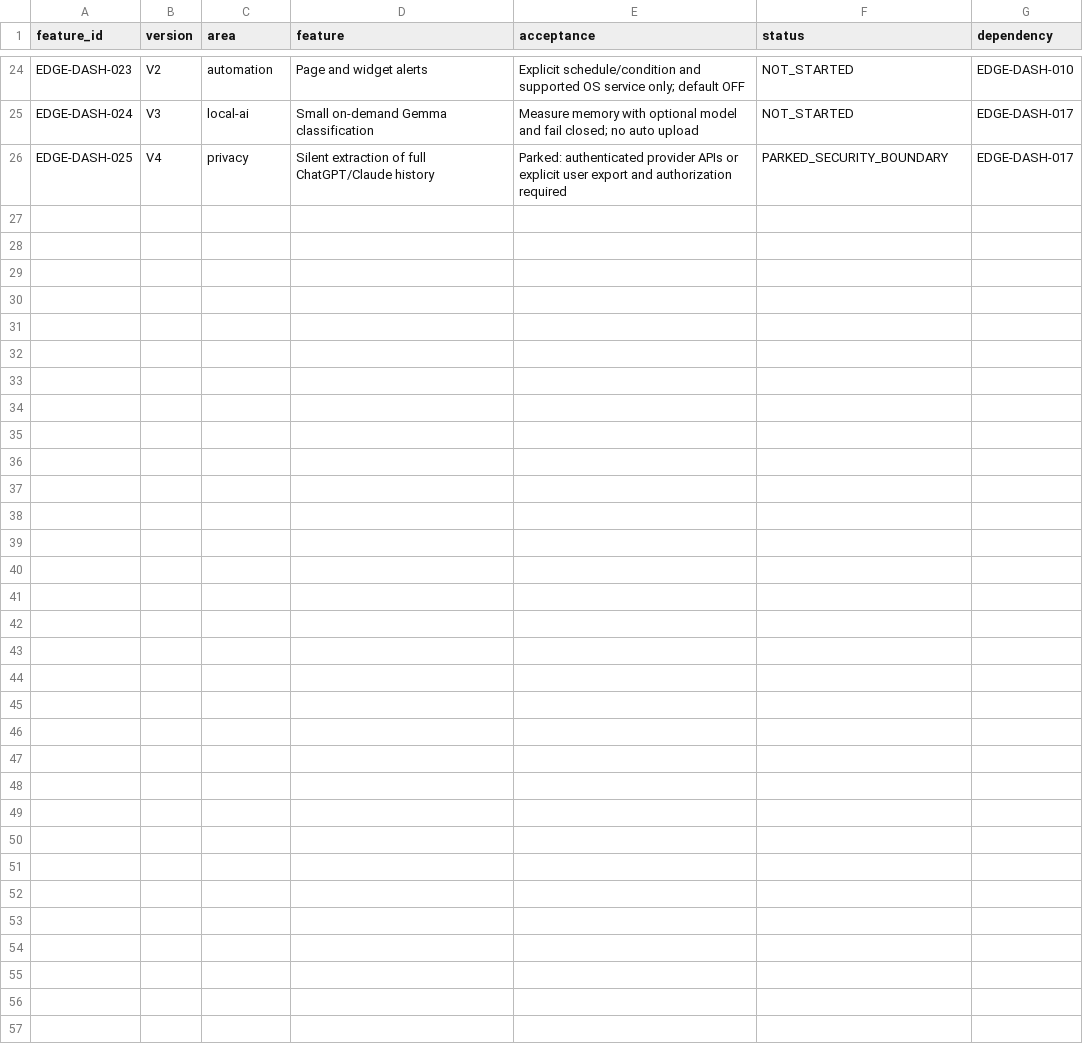
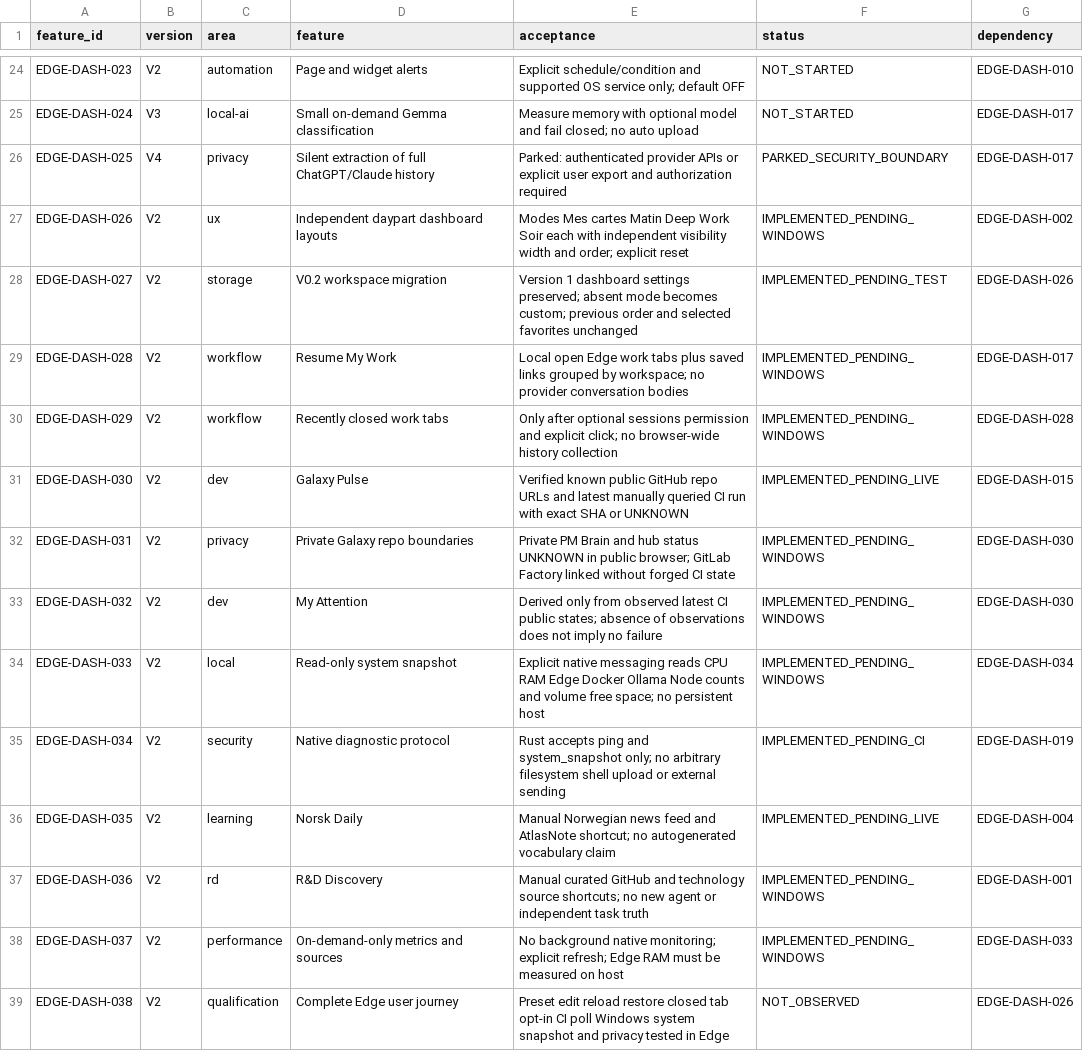
Before and after one commit to julian-passebecq/ms-edge-rust-datapass, a CSV file: docs/dashboard/features.csv, drawn as a sheet; only a part is shown, gaps mark what is left out.

Commit message:
feat(edge): add personal daypart cockpit, work resume and opt-in system health

```diff
--- a/docs/dashboard/features.csv
+++ b/docs/dashboard/features.csv
@@ -26 +26,14 @@ EDGE-DASH-024,V3,local-ai,Small on-demand Gemma classification,"Measure memory w
 EDGE-DASH-025,V4,privacy,Silent extraction of full ChatGPT/Claude history,"Parked: authenticated provider APIs or explicit user export and authorization required",PARKED_SECURITY_BOUNDARY,EDGE-DASH-017
+EDGE-DASH-026,V2,ux,Independent daypart dashboard layouts,"Modes Mes cartes Matin Deep Work Soir each with independent visibility width and order; explicit reset",IMPLEMENTED_PENDING_WINDOWS,EDGE-DASH-002
+EDGE-DASH-027,V2,storage,V0.2 workspace migration,"Version 1 dashboard settings preserved; absent mode becomes custom; previous order and selected favorites unchanged",IMPLEMENTED_PENDING_TEST,EDGE-DASH-026
+EDGE-DASH-028,V2,workflow,Resume My Work,"Local open Edge work tabs plus saved links grouped by workspace; no provider conversation bodies",IMPLEMENTED_PENDING_WINDOWS,EDGE-DASH-017
+EDGE-DASH-029,V2,workflow,Recently closed work tabs,"Only after optional sessions permission and explicit click; no browser-wide history collection",IMPLEMENTED_PENDING_WINDOWS,EDGE-DASH-028
+EDGE-DASH-030,V2,dev,Galaxy Pulse,"Verified known public GitHub repo URLs and latest manually queried CI run with exact SHA or UNKNOWN",IMPLEMENTED_PENDING_LIVE,EDGE-DASH-015
+EDGE-DASH-031,V2,privacy,Private Galaxy repo boundaries,"Private PM Brain and hub status UNKNOWN in public browser; GitLab Factory linked without forged CI state",IMPLEMENTED_PENDING_WINDOWS,EDGE-DASH-030
+EDGE-DASH-032,V2,dev,My Attention,"Derived only from observed latest CI public states; absence of observations does not imply no failure",IMPLEMENTED_PENDING_WINDOWS,EDGE-DASH-030
+EDGE-DASH-033,V2,local,Read-only system snapshot,"Explicit native messaging reads CPU RAM Edge Docker Ollama Node counts and volume free space; no persistent host",IMPLEMENTED_PENDING_WINDOWS,EDGE-DASH-034
+EDGE-DASH-034,V2,security,Native diagnostic protocol,"Rust accepts ping and system_snapshot only; no arbitrary filesystem shell upload or external sending",IMPLEMENTED_PENDING_CI,EDGE-DASH-019
+EDGE-DASH-035,V2,learning,Norsk Daily,"Manual Norwegian news feed and AtlasNote shortcut; no autogenerated vocabulary claim",IMPLEMENTED_PENDING_LIVE,EDGE-DASH-004
+EDGE-DASH-036,V2,rd,R&D Discovery,"Manual curated GitHub and technology source shortcuts; no new agent or independent task truth",IMPLEMENTED_PENDING_WINDOWS,EDGE-DASH-001
+EDGE-DASH-037,V2,performance,On-demand-only metrics and sources,"No background native monitoring; explicit refresh; Edge RAM must be measured on host",IMPLEMENTED_PENDING_WINDOWS,EDGE-DASH-033
+EDGE-DASH-038,V2,qualification,Complete Edge user journey,"Preset edit reload restore closed tab opt-in CI poll Windows system snapshot and privacy tested in Edge",NOT_OBSERVED,EDGE-DASH-026
```
Also changed, not shown: docs/dashboard/ux.csv, 26 other files.
